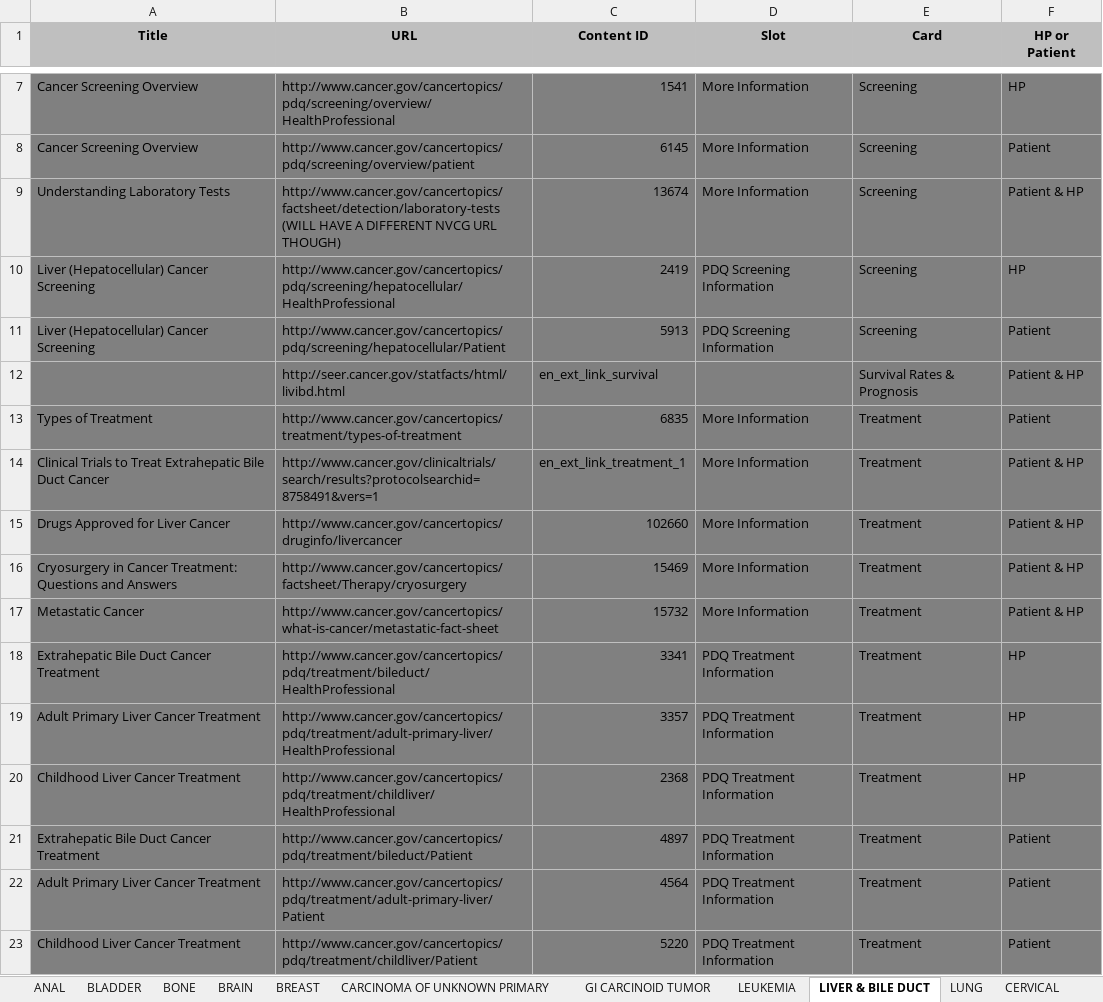
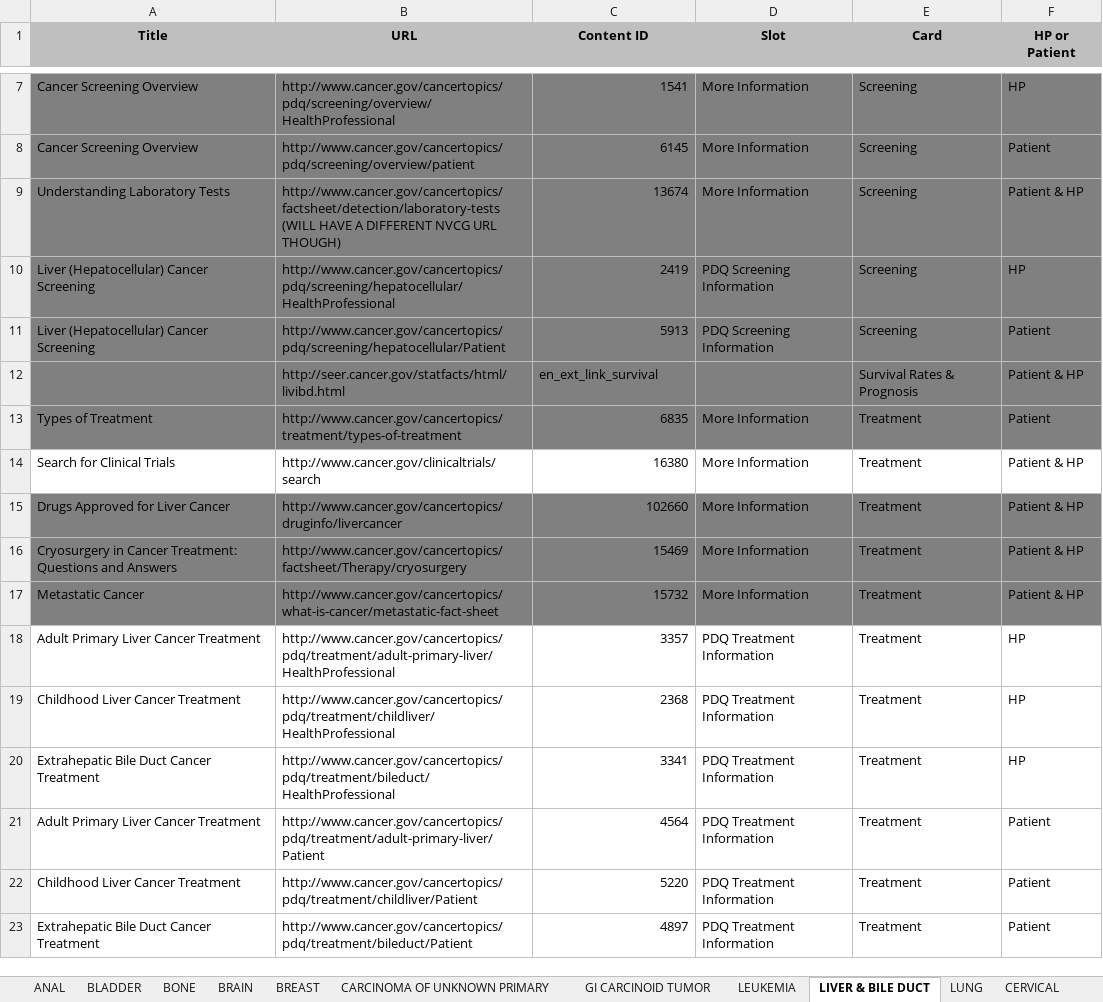
Before and after one commit to NCIOCPL/wcms-daisy, an Excel workbook: Daisy-xls/IA/CTHP-Cards.xlsx, sheet LIVER & BILE DUCT, drawn as a sheet; only a part is shown, gaps mark what is left out; values as stored, in another font and other column widths than the file's, no borders; addresses are those after the commit; the diff names each change by its address in the sheet, - before the commit and + after, or states it on an @@ line.

```diff
--- a/Daisy-xls/IA/CTHP-Cards.xlsx (sheet LIVER & BILE DUCT)
+++ b/Daisy-xls/IA/CTHP-Cards.xlsx (sheet LIVER & BILE DUCT)
-A14 (Title): Clinical Trials to Treat Extrahepatic Bile Duct Cancer
+A14 (Title): Search for Clinical Trials
-A14:F14 fill: #808080
+A14:F14 fill: none
-B14 (URL): http://www.cancer.gov/clinicaltrials/search/results?protocolsearchid=8758491&vers=1
+B14 (URL): http://www.cancer.gov/clinicaltrials/search
-C14 (Content ID): en_ext_link_treatment_1
+C14 (Content ID): 16380
-A18:F19 fill: #808080
+A18:F19 fill: none
@@ row 18 moved to row 20: Extrahepatic Bile Duct Cancer Treatment @@
-A21:F22 fill: #808080
+A21:F22 fill: none
@@ row 21 moved to row 23: Extrahepatic Bile Duct Cancer Treatment @@
```
Also changed, not shown: sheet BRAIN, sheet LEUKEMIA, sheet BREAST, other sheet tabs.
